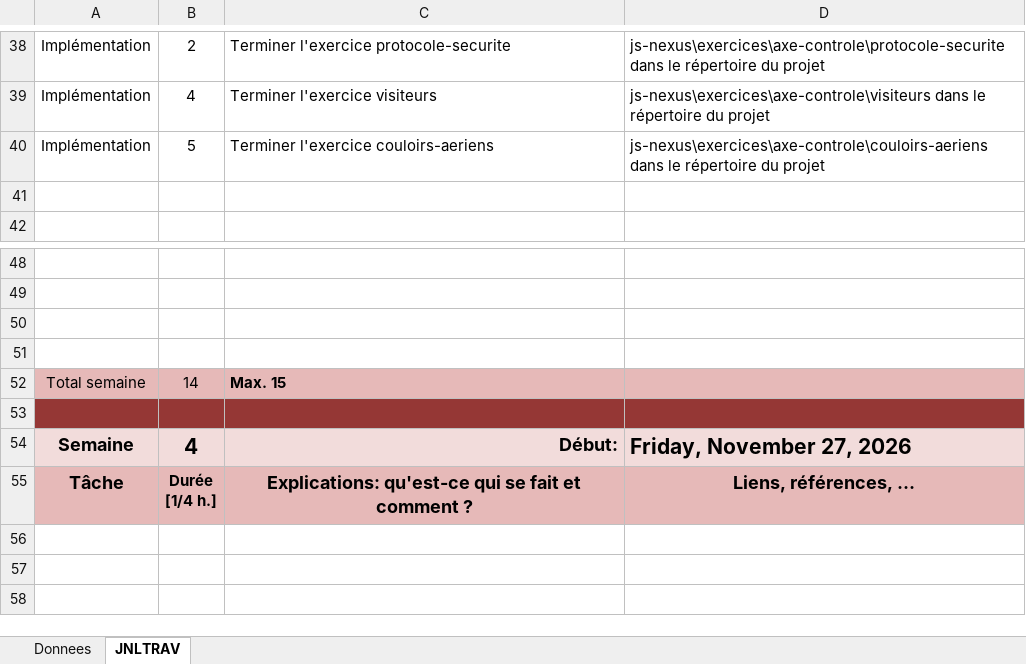
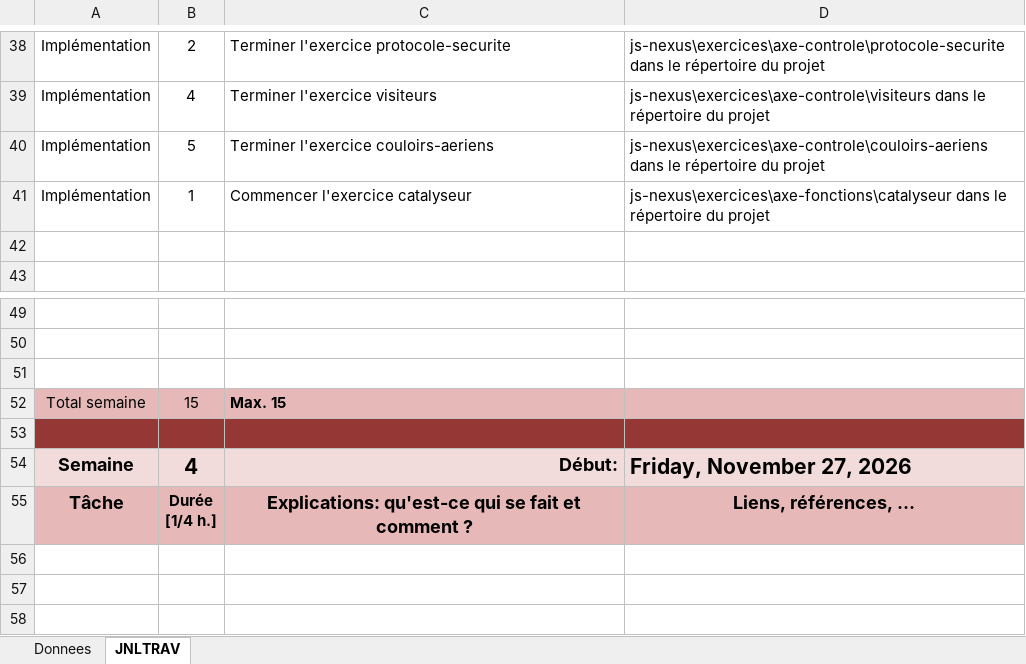
Before and after one commit to kikshubpro/P_BULLE_DEV_KilianSchopfer, an Excel workbook: Documents/P_BULLE_DEV_JDT_KilianSchopfer.xlsm, sheet JNLTRAV, drawn as a sheet; only a part is shown, gaps mark what is left out; values as stored, in another font and other column widths than the file's, no borders; charts and pictures not drawn; removed rows and columns are numbered as before the commit, all else as after; the diff names each change by its address in the sheet, - before the commit and + after, or states it on an @@ line.

Commit message:
feat(catalyseur) : commencer l'exercice [10] [NOT DONE]

```diff
--- a/Documents/P_BULLE_DEV_JDT_KilianSchopfer.xlsm (sheet JNLTRAV)
+++ b/Documents/P_BULLE_DEV_JDT_KilianSchopfer.xlsm (sheet JNLTRAV)
+row 41: Implémentation | 1 | Commencer l'exercice catalyseur | js-nexus\exercices\axe-fonctions\catalyseur dans le répertoire du projet
-row 51: (empty)
-B52: 14
+B52: 15
```
Also changed, not shown: charts or pictures, 1 other file.
